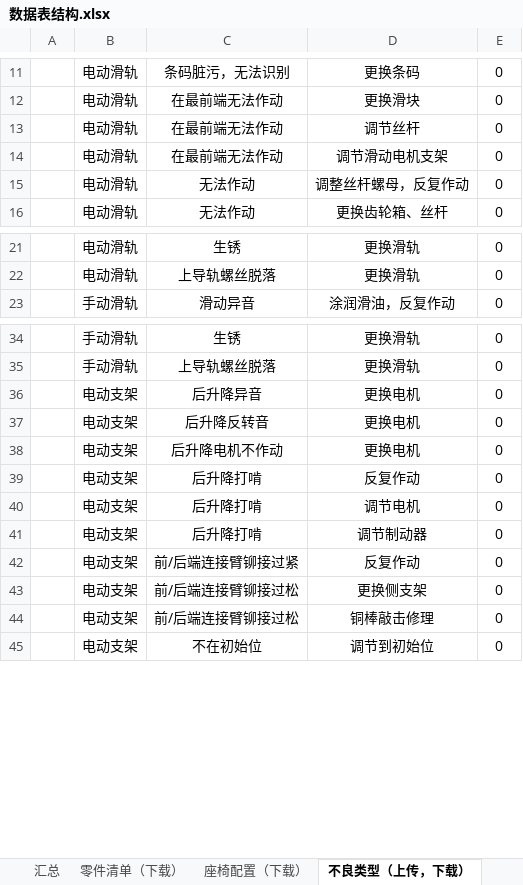
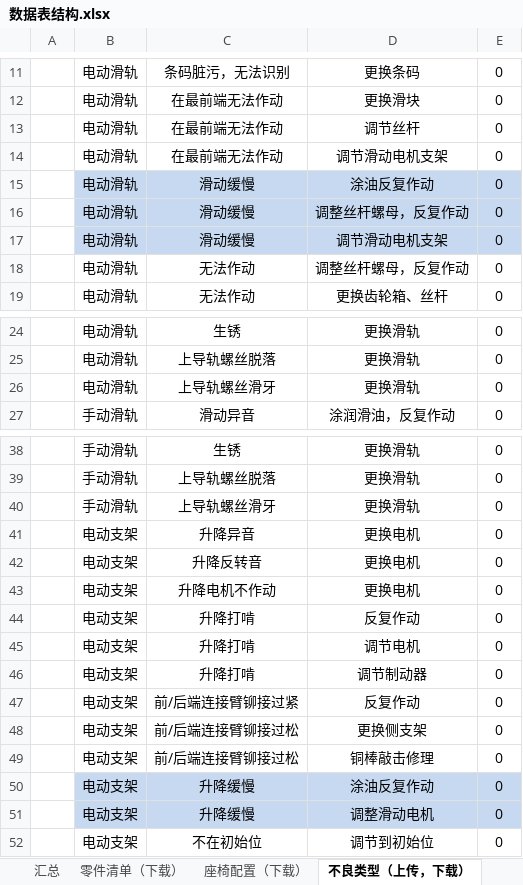
Before and after one commit to 102757017/wico, an Excel workbook: wico/数据表结构.xlsx, sheet 不良类型（上传，下载）, drawn as a sheet; only a part is shown, gaps mark what is left out; values as stored, in another font and other column widths than the file's, no borders; addresses are those after the commit; the diff names each change by its address in the sheet, - before the commit and + after, or states it on an @@ line.

```diff
--- a/wico/数据表结构.xlsx (sheet 不良类型（上传，下载）)
+++ b/wico/数据表结构.xlsx (sheet 不良类型（上传，下载）)
+row 15:  | 电动滑轨 | 滑动缓慢 | 涂油反复作动 | 0
+row 16:  | 电动滑轨 | 滑动缓慢 | 调整丝杆螺母，反复作动 | 0
+row 17:  | 电动滑轨 | 滑动缓慢 | 调节滑动电机支架 | 0
+row 26:  | 电动滑轨 | 上导轨螺丝滑牙 | 更换滑轨 | 0
+row 40:  | 手动滑轨 | 上导轨螺丝滑牙 | 更换滑轨 | 0
-C41: 后升降异音
+C41: 升降异音
-C42: 后升降反转音
+C42: 升降反转音
-C43: 后升降电机不作动
+C43: 升降电机不作动
-C44:C46: 后升降打啃
+C44:C46: 升降打啃
+row 50:  | 电动支架 | 升降缓慢 | 涂油反复作动 | 0
+row 51:  | 电动支架 | 升降缓慢 | 调整滑动电机 | 0
```
Also changed, not shown: sheet 零件清单（下载）, sheet 生产记录（上传）, sheet 不良记录（上传）, 1 other file.
